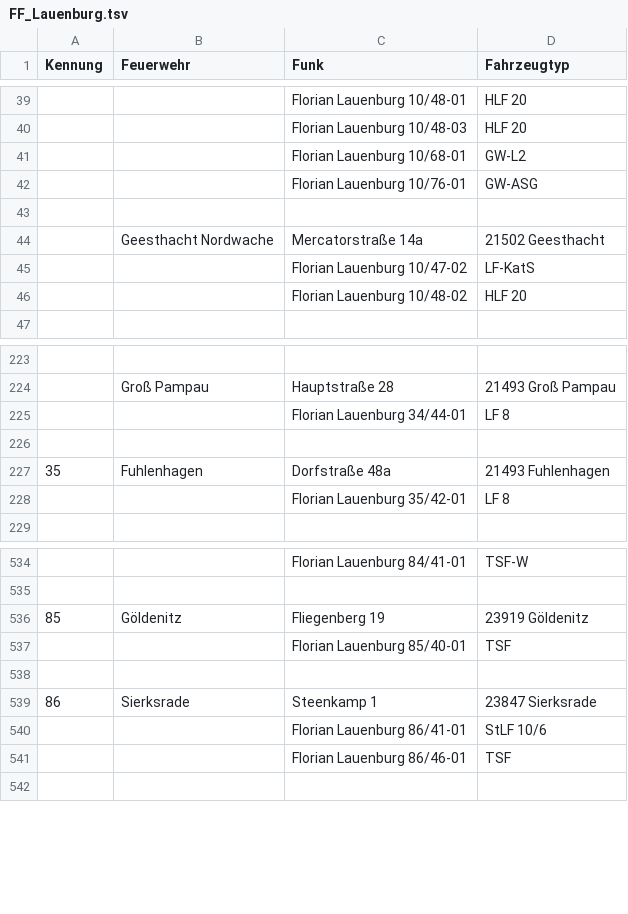
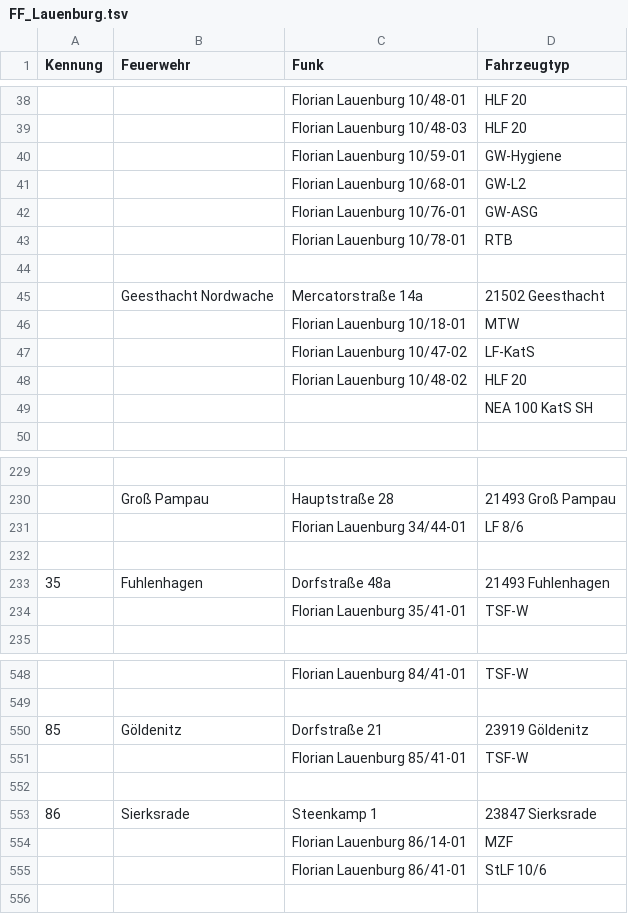
Before and after one commit to mnai/LSS-Fahrzeuglisten, a TSV file: Schleswig-Holstein/Lauenburg (RZ)/FF_Lauenburg.tsv, drawn as a sheet; only a part is shown, gaps mark what is left out; the diff covers the shown part only.

```diff
--- a/Schleswig-Holstein/Lauenburg (RZ)/FF_Lauenburg.tsv
+++ b/Schleswig-Holstein/Lauenburg (RZ)/FF_Lauenburg.tsv
@@ -40,8 +39,12 @@ Kennung	Feuerwehr	Funk	Fahrzeugtyp
 		Florian Lauenburg 10/48-03	HLF 20
+		Florian Lauenburg 10/59-01	GW-Hygiene
 		Florian Lauenburg 10/68-01	GW-L2
 		Florian Lauenburg 10/76-01	GW-ASG
+		Florian Lauenburg 10/78-01	RTB
 			
 	Geesthacht Nordwache	Mercatorstraße 14a	21502 Geesthacht
+		Florian Lauenburg 10/18-01	MTW
 		Florian Lauenburg 10/47-02	LF-KatS
 		Florian Lauenburg 10/48-02	HLF 20
+			NEA 100 KatS SH
 			
@@ -224,6 +230,6 @@ Kennung	Feuerwehr	Funk	Fahrzeugtyp
 	Groß Pampau	Hauptstraße 28	21493 Groß Pampau
-		Florian Lauenburg 34/44-01	LF 8
+		Florian Lauenburg 34/44-01	LF 8/6
 			
 35	Fuhlenhagen	Dorfstraße 48a	21493 Fuhlenhagen
-		Florian Lauenburg 35/42-01	LF 8
+		Florian Lauenburg 35/41-01	TSF-W
 			
@@ -535,8 +549,8 @@ Kennung	Feuerwehr	Funk	Fahrzeugtyp
 			
-85	Göldenitz	Fliegenberg 19	23919 Göldenitz
-		Florian Lauenburg 85/40-01	TSF
+85	Göldenitz	Dorfstraße 21	23919 Göldenitz
+		Florian Lauenburg 85/41-01	TSF-W
 			
 86	Sierksrade	Steenkamp 1	23847 Sierksrade
+		Florian Lauenburg 86/14-01	MZF
 		Florian Lauenburg 86/41-01	StLF 10/6
-		Florian Lauenburg 86/46-01	TSF
 			
```
Also changed, not shown: 15 added rows, 5 removed rows and 8 edited cells elsewhere in this file.
